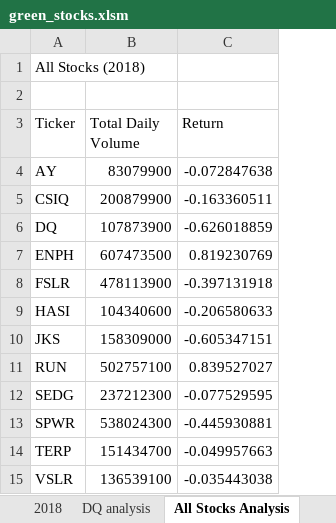
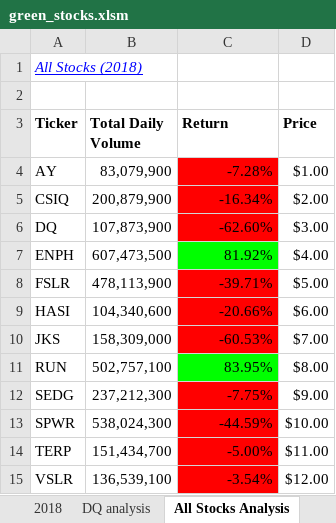
Before and after one commit to fabeza/stock-analysis, an Excel workbook: green_stocks.xlsm, sheet All Stocks Analysis, drawn as a sheet; values as stored, in another font and other column widths than the file's, no borders; the diff names each change by its address in the sheet, - before the commit and + after, or states it on an @@ line.

Commit message:
Formatted All Stocks Analysis Table
And created checkerboard pattern

```diff
--- a/green_stocks.xlsm (sheet All Stocks Analysis)
+++ b/green_stocks.xlsm (sheet All Stocks Analysis)
+column D (Price), rows 4-15: $1.00 | $2.00 | $3.00 | $4.00 | $5.00 | $6.00 | $7.00 | $8.00 | $9.00 | $10.00 | $11.00 | $12.00
@@ A1 italic: off → on, underline: off → on, text colour: black → #0000FF @@
-A3:C3 bold: off
+A3:C3 bold: on
-B4 (Total Daily Volume): 83079900
+B4 (Total Daily Volume): 83,079,900
-C4 (Return): -0.072847638
+C4 (Return): -7.28%
-C4:C6 fill: none
+C4:C6 fill: #FF0000
-B5 (Total Daily Volume): 200879900
+B5 (Total Daily Volume): 200,879,900
-C5 (Return): -0.163360511
+C5 (Return): -16.34%
-B6 (Total Daily Volume): 107873900
+B6 (Total Daily Volume): 107,873,900
-C6 (Return): -0.626018859
+C6 (Return): -62.60%
-B7 (Total Daily Volume): 607473500
+B7 (Total Daily Volume): 607,473,500
-C7 (Return): 0.819230769
+C7 (Return): 81.92%
-C7 fill: none
+C7 fill: #00FF00
-B8 (Total Daily Volume): 478113900
+B8 (Total Daily Volume): 478,113,900
-C8 (Return): -0.397131918
+C8 (Return): -39.71%
-C8:C10 fill: none
+C8:C10 fill: #FF0000
-B9 (Total Daily Volume): 104340600
+B9 (Total Daily Volume): 104,340,600
-C9 (Return): -0.206580633
+C9 (Return): -20.66%
-B10 (Total Daily Volume): 158309000
+B10 (Total Daily Volume): 158,309,000
-C10 (Return): -0.605347151
+C10 (Return): -60.53%
-B11 (Total Daily Volume): 502757100
+B11 (Total Daily Volume): 502,757,100
-C11 (Return): 0.839527027
+C11 (Return): 83.95%
-C11 fill: none
+C11 fill: #00FF00
-B12 (Total Daily Volume): 237212300
+B12 (Total Daily Volume): 237,212,300
-C12 (Return): -0.077529595
+C12 (Return): -7.75%
-C12:C15 fill: none
+C12:C15 fill: #FF0000
-B13 (Total Daily Volume): 538024300
+B13 (Total Daily Volume): 538,024,300
-C13 (Return): -0.445930881
+C13 (Return): -44.59%
-B14 (Total Daily Volume): 151434700
+B14 (Total Daily Volume): 151,434,700
-C14 (Return): -0.049957663
+C14 (Return): -5.00%
-B15 (Total Daily Volume): 136539100
+B15 (Total Daily Volume): 136,539,100
-C15 (Return): -0.035443038
+C15 (Return): -3.54%
```
Also changed, not shown: other sheet tabs.
